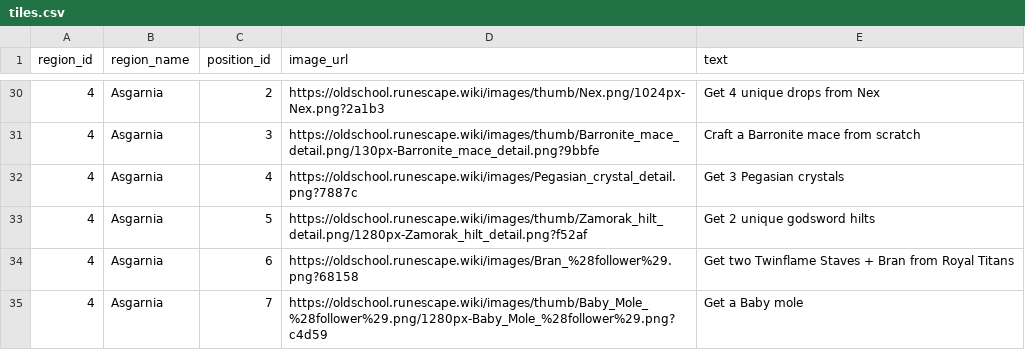
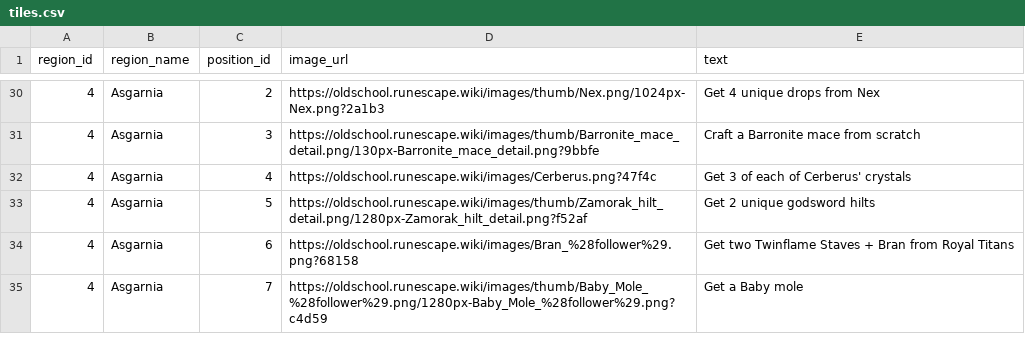
Before and after one commit to Tesla3103/burning-bridges, a CSV file: tiles.csv, drawn as a sheet; only a part is shown, gaps mark what is left out.

```diff
--- a/tiles.csv
+++ b/tiles.csv
@@ -31,3 +31,3 @@ region_id,region_name,position_id,image_url,text
 4,Asgarnia,3,https://oldschool.runescape.wiki/images/thumb/Barronite_mace_detail.png/130px-Barronite_mace_detail.png?9bbfe,Craft a Barronite mace from scratch
-4,Asgarnia,4,https://oldschool.runescape.wiki/images/Pegasian_crystal_detail.png?7887c,Get 3 Pegasian crystals
+4,Asgarnia,4,https://oldschool.runescape.wiki/images/Cerberus.png?47f4c,Get 3 of each of Cerberus' crystals
 4,Asgarnia,5,https://oldschool.runescape.wiki/images/thumb/Zamorak_hilt_detail.png/1280px-Zamorak_hilt_detail.png?f52af,Get 2 unique godsword hilts
```
Also changed, not shown: 12 other files.
